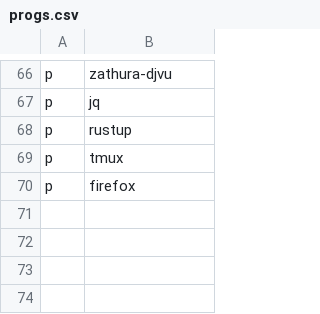
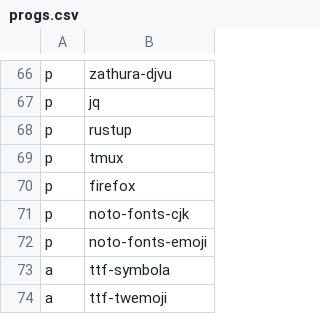
Before and after one commit to ivanpolanis/dotfiles, a CSV file: progs.csv, drawn as a sheet; only a part is shown, gaps mark what is left out; the diff names each change by its address in the sheet, - before the commit and + after, or states it on an @@ line.

```diff
--- a/progs.csv
+++ b/progs.csv
+row 71: p | noto-fonts-cjk
+row 72: p | noto-fonts-emoji
+row 73: a | ttf-symbola
+row 74: a | ttf-twemoji
```
Also changed, not shown: 1 other file.
